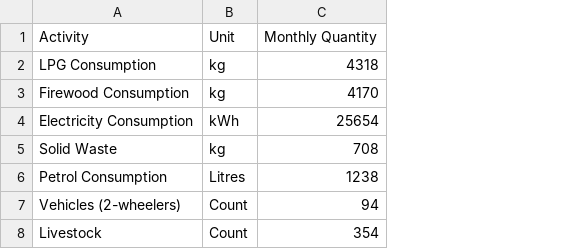
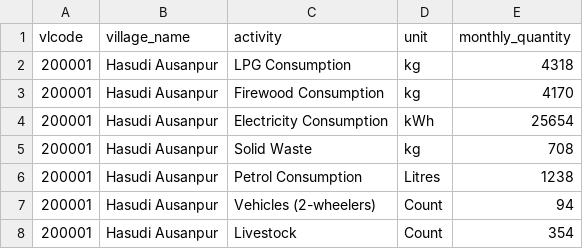
Before and after one commit to ak2968028-collab/carbon, a CSV file: public/Clean2/Monthly_Activity_Data.csv, drawn as a sheet; removed rows and columns are numbered as before the commit, all else as after; the diff names each change by its address in the sheet, - before the commit and + after, or states it on an @@ line.

```diff
--- a/public/Clean2/Monthly_Activity_Data.csv
+++ b/public/Clean2/Monthly_Activity_Data.csv
+column A, rows 2-8: all 200001
+column B, rows 2-8: all Hasudi Ausanpur
-row 1: Activity | Unit | Monthly Quantity
+row 1: vlcode | village_name | activity | unit | monthly_quantity
```
Also changed, not shown: public/Clean2/Annual_Emissions.csv, public/Clean2/Emission_Factors.csv, 36 other files.
